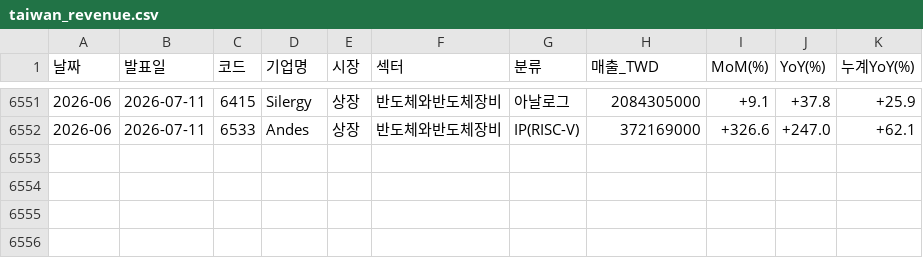
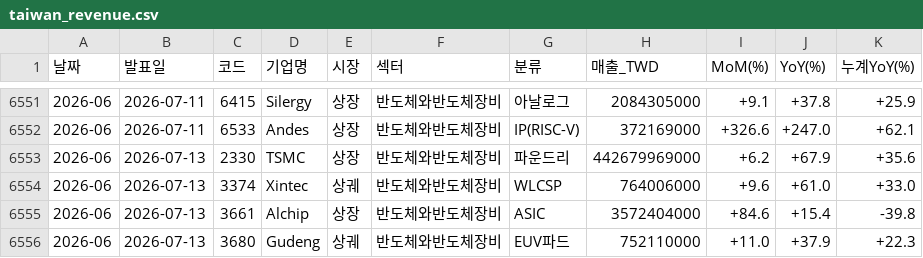
Before and after one commit to sisyphe10/Antigravity_Market_Dashboard, a CSV file: taiwan_revenue.csv, drawn as a sheet; only a part is shown, gaps mark what is left out; the diff names each change by its address in the sheet, - before the commit and + after, or states it on an @@ line.

```diff
--- a/taiwan_revenue.csv
+++ b/taiwan_revenue.csv
+row 6553: 2026-06 | 2026-07-13 | 2330 | TSMC | 상장 | 반도체와반도체장비 | 파운드리 | 442679969000 | +6.2 | +67.9 | +35.6
+row 6554: 2026-06 | 2026-07-13 | 3374 | Xintec | 상궤 | 반도체와반도체장비 | WLCSP | 764006000 | +9.6 | +61.0 | +33.0
+row 6555: 2026-06 | 2026-07-13 | 3661 | Alchip | 상장 | 반도체와반도체장비 | ASIC | 3572404000 | +84.6 | +15.4 | -39.8
+row 6556: 2026-06 | 2026-07-13 | 3680 | Gudeng | 상궤 | 반도체와반도체장비 | EUV파드 | 752110000 | +11.0 | +37.9 | +22.3
```
